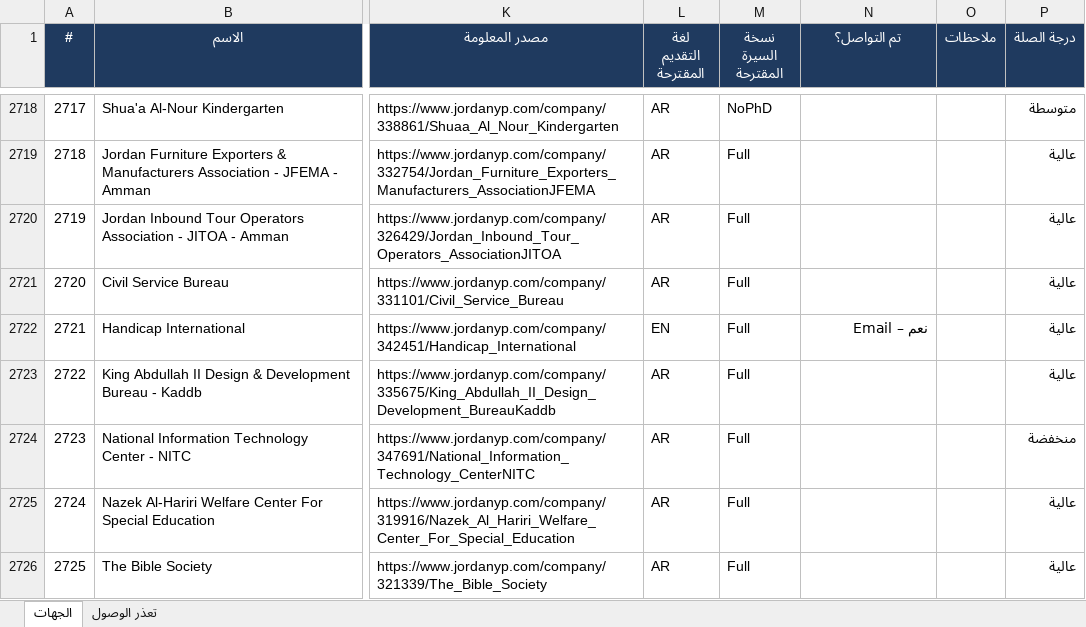
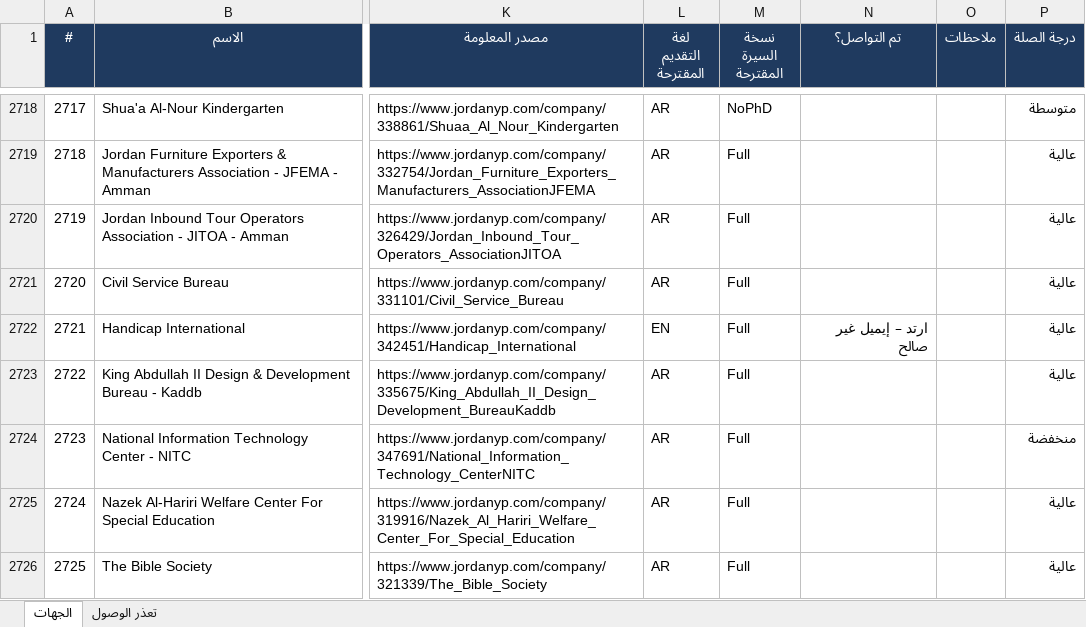
Before and after one commit to apptawfeer-blip/Job-application-11, an Excel workbook: output/targets/Targets_Jordan.xlsx, sheet الجهات, drawn as a sheet; only a part is shown, gaps mark what is left out; values as stored, in another font and other column widths than the file's, no borders; the diff names each change by its address in the sheet, - before the commit and + after, or states it on an @@ line.

```diff
--- a/output/targets/Targets_Jordan.xlsx (sheet الجهات)
+++ b/output/targets/Targets_Jordan.xlsx (sheet الجهات)
-N2722 (تم التواصل؟): نعم – Email
+N2722 (تم التواصل؟): ارتد – إيميل غير صالح
```
Also changed, not shown: output/applications_log.xlsx, output/issues_log.xlsx, 7 other files.
